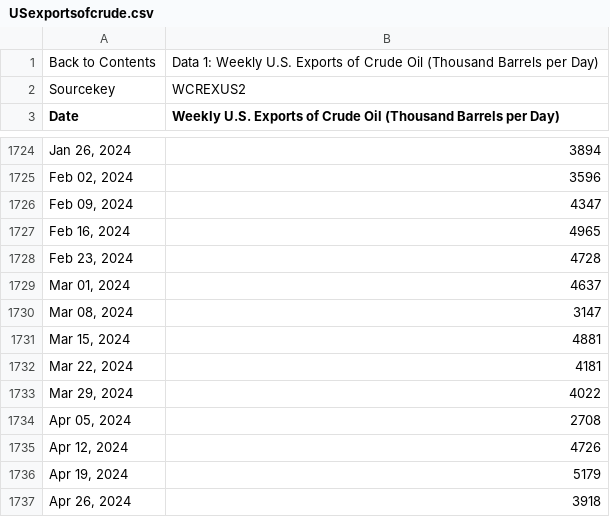
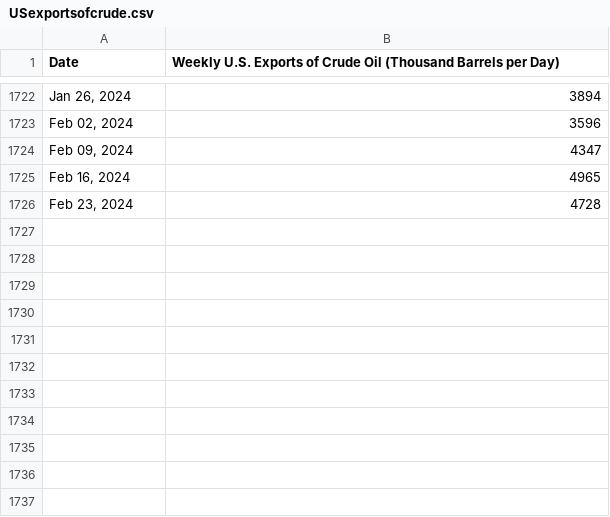
Before and after one commit to Cornell-Fintech-Club/Algo-Oil, a CSV file: demand_new/USexportsofcrude.csv, drawn as a sheet; only a part is shown, gaps mark what is left out; the diff names each change by its address in the sheet, - before the commit and + after, or states it on an @@ line.

Commit message:
data cleaning and dates and Y csv test

```diff
--- a/demand_new/USexportsofcrude.csv
+++ b/demand_new/USexportsofcrude.csv
-row 1: Back to Contents | Data 1: Weekly U.S. Exports of Crude Oil (Thousand Barrels per Day)
-row 2: Sourcekey | WCREXUS2
-row 1729: Mar 01, 2024 | 4637
-row 1730: Mar 08, 2024 | 3147
-row 1731: Mar 15, 2024 | 4881
-row 1732: Mar 22, 2024 | 4181
-row 1733: Mar 29, 2024 | 4022
-row 1734: Apr 05, 2024 | 2708
-row 1735: Apr 12, 2024 | 4726
-row 1736: Apr 19, 2024 | 5179
-row 1737: Apr 26, 2024 | 3918
```
Also changed, not shown: 4 other files.
